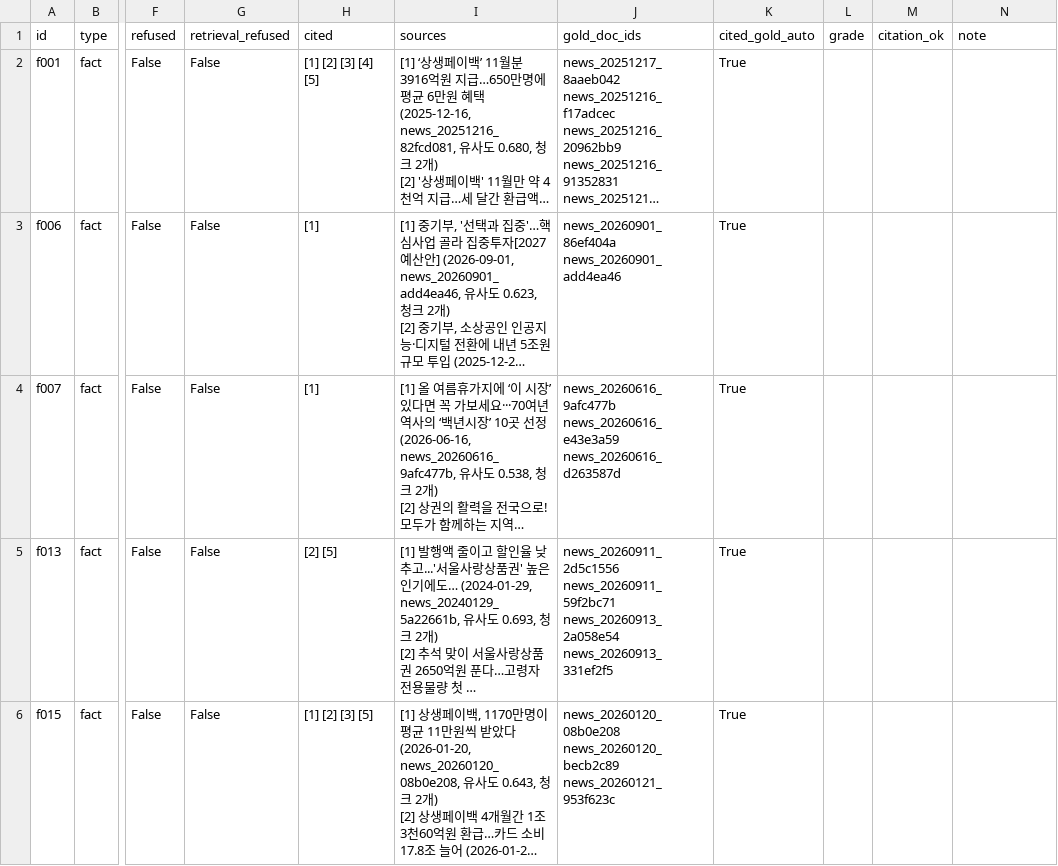
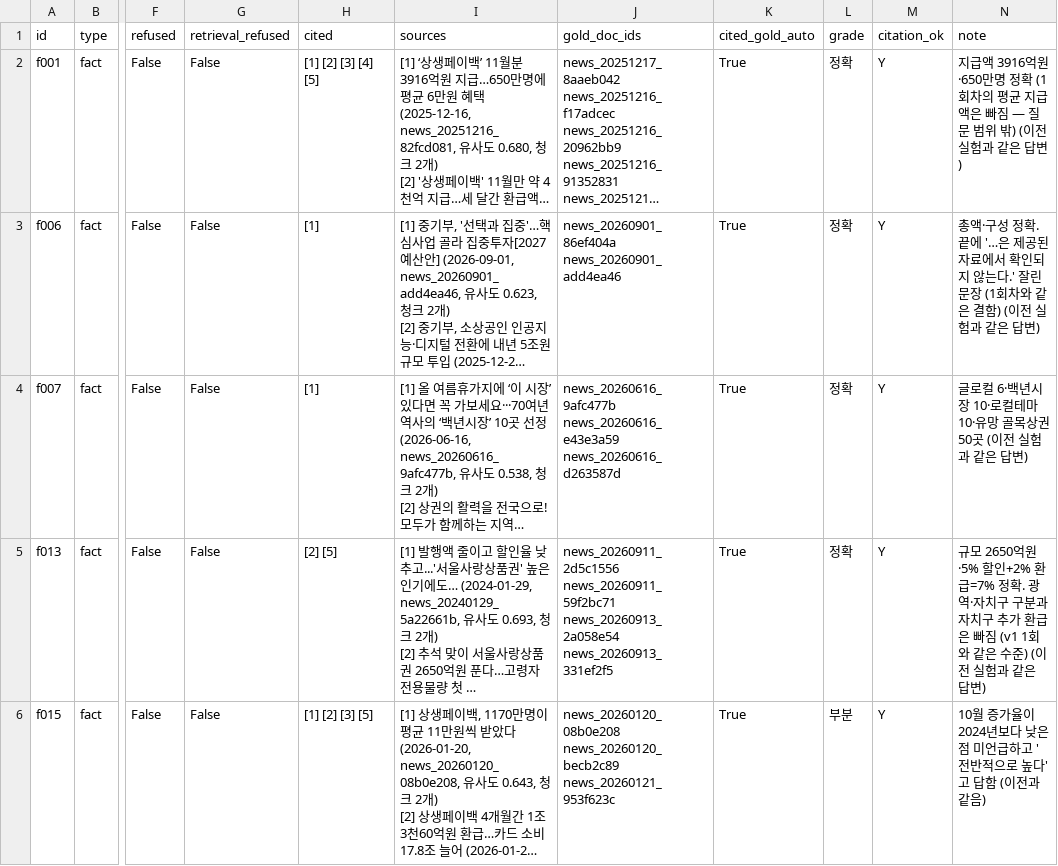
Before and after one commit to Hyeonwoo01/mini_project3, a CSV file: eval/results/20261105-1120_hybrid-c500-ctx2-kb3-ad-r1/answers.csv, drawn as a sheet; only a part is shown, gaps mark what is left out; long unchanged cells end in …; the diff covers the shown part only; the diff names each change by its address in the sheet, - before the commit and + after, or states it on an @@ line.

```diff
--- a/eval/results/20261105-1120_hybrid-c500-ctx2-kb3-ad-r1/answers.csv
+++ b/eval/results/20261105-1120_hybrid-c500-ctx2-kb3-ad-r1/answers.csv
-L2:L5 (grade): (empty)
+L2:L5 (grade): 정확
-M2:M6 (citation_ok): (empty)
+M2:M6 (citation_ok): Y
-N2 (note): (empty)
+N2 (note): 지급액 3916억원·650만명 정확 (1회차의 평균 지급액은 빠짐 — 질문 범위 밖) (이전 실험과 같은 답변)
-N3 (note): (empty)
+N3 (note): 총액·구성 정확. 끝에 '…은 제공된 자료에서 확인되지 않는다.' 잘린 문장 (1회차와 같은 결함) (이전 실험과 같은 답변)
-N4 (note): (empty)
+N4 (note): 글로컬 6·백년시장 10·로컬테마 10·유망 골목상권 50곳 (이전 실험과 같은 답변)
-N5 (note): (empty)
+N5 (note): 규모 2650억원·5% 할인+2% 환급=7% 정확. 광역·자치구 구분과 자치구 추가 환급은 빠짐 (v1 1회와 같은 수준) (이전 실험과 같은 답변)
-L6 (grade): (empty)
+L6 (grade): 부분
-N6 (note): (empty)
+N6 (note): 10월 증가율이 2024년보다 낮은 점 미언급하고 '전반적으로 높다'고 답함 (이전과 같음)
```
Also changed, not shown: 105 edited cells elsewhere in this file, eval/results/20261105-1125_hybrid-c500-ctx2-kb3-ad-r2/answers.csv, eval/results/20261105-1129_hybrid-c500-ctx2-kb3-ad-r3/answers.csv, 6 other files.
